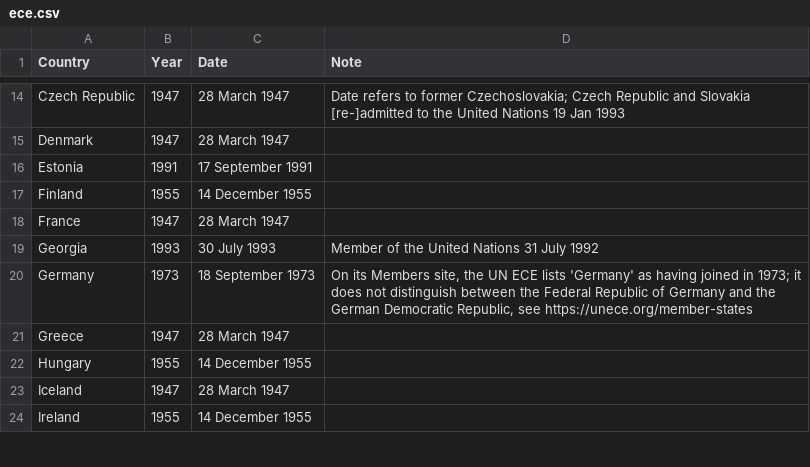
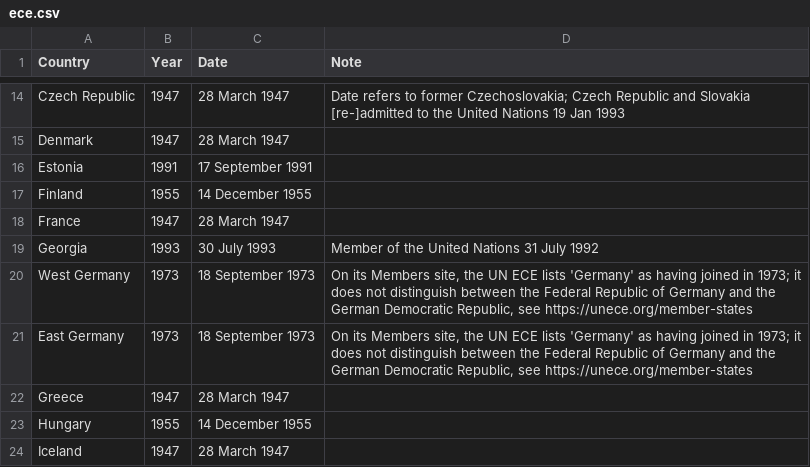
Before and after one commit to sabine-selchow/sabine-selchow.github.io, a CSV file: ece.csv, drawn as a sheet; only a part is shown, gaps mark what is left out; the shorter side is filled out with more unchanged rows.

Commit message:
Update ece.csv

```diff
--- a/ece.csv
+++ b/ece.csv
@@ -19,3 +19,4 @@ France,1947,28 March 1947,
 Georgia,1993,30 July 1993,Member of the United Nations 31 July 1992
-Germany,1973,18 September 1973,"On its Members site, the UN ECE lists 'Germany' as having joined in 1973; it does not distinguish between the Federal Republic of Germany and the German Democratic Republic, see https://unece.org/member-states"
+West Germany,1973,18 September 1973,"On its Members site, the UN ECE lists 'Germany' as having joined in 1973; it does not distinguish between the Federal Republic of Germany and the German Democratic Republic, see https://unece.org/member-states"
+East Germany,1973,18 September 1973,"On its Members site, the UN ECE lists 'Germany' as having joined in 1973; it does not distinguish between the Federal Republic of Germany and the German Democratic Republic, see https://unece.org/member-states"
 Greece,1947,28 March 1947,
```
